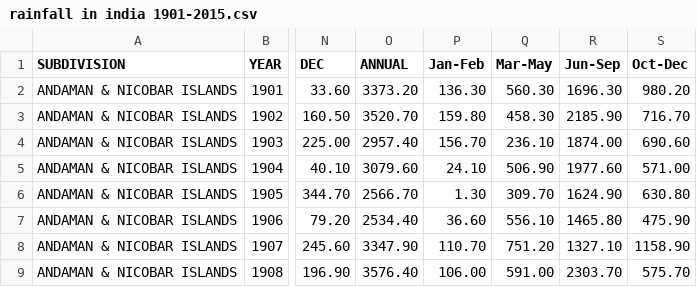
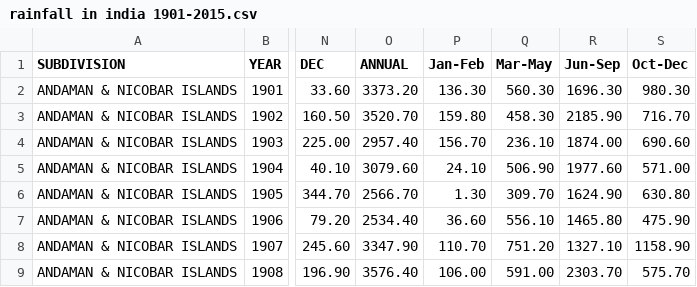
Before and after one commit to AyushAryan11/Crop-Yield-Prediction, a CSV file: rainfall in india 1901-2015.csv, drawn as a sheet; only a part is shown, gaps mark what is left out; the diff names each change by its address in the sheet, - before the commit and + after, or states it on an @@ line.

Commit message:
Update rainfall in india 1901-2015.csv

```diff
--- a/rainfall in india 1901-2015.csv
+++ b/rainfall in india 1901-2015.csv
-S2 (Oct-Dec): 980.20
+S2 (Oct-Dec): 980.30
```
